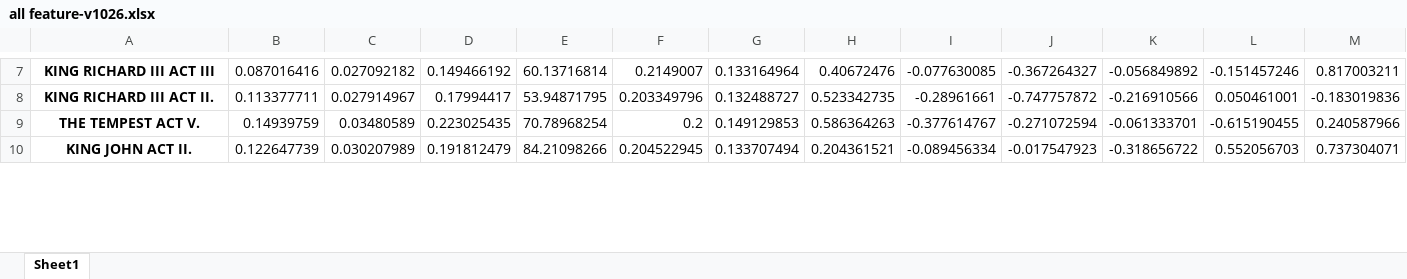
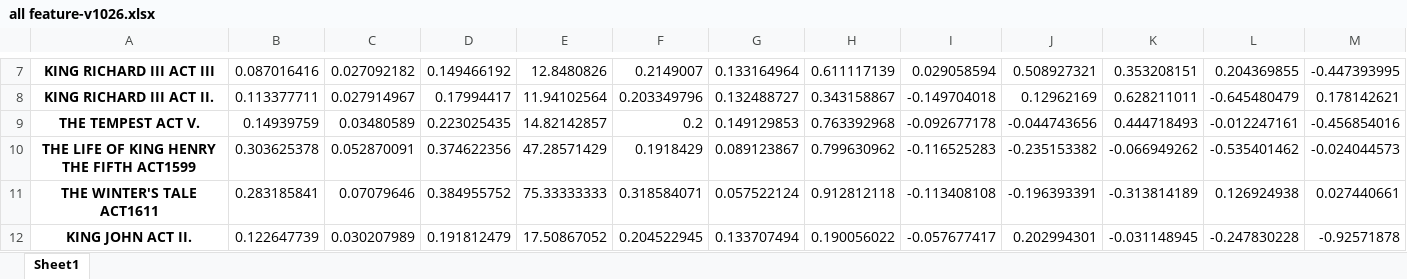
Before and after one commit to bin09122015/HW4, an Excel workbook: all feature-v1026.xlsx, sheet Sheet1, drawn as a sheet; only a part is shown, gaps mark what is left out; values as stored, in another font and other column widths than the file's, no borders; addresses are those after the commit; the diff covers the shown part only; the diff names each change by its address in the sheet, - before the commit and + after, or states it on an @@ line.

```diff
--- a/all feature-v1026.xlsx (sheet Sheet1)
+++ b/all feature-v1026.xlsx (sheet Sheet1)
-E7: 60.13716814
+E7: 12.8480826
-H7: 0.40672476
+H7: 0.611117139
-I7: -0.077630085
+I7: 0.029058594
-J7: -0.367264327
+J7: 0.508927321
-K7: -0.056849892
+K7: 0.353208151
-L7: -0.151457246
+L7: 0.204369855
-M7: 0.817003211
+M7: -0.447393995
-E8: 53.94871795
+E8: 11.94102564
-H8: 0.523342735
+H8: 0.343158867
-I8: -0.28961661
+I8: -0.149704018
-J8: -0.747757872
+J8: 0.12962169
-K8: -0.216910566
+K8: 0.628211011
-L8: 0.050461001
+L8: -0.645480479
-M8: -0.183019836
+M8: 0.178142621
-E9: 70.78968254
+E9: 14.82142857
-H9: 0.586364263
+H9: 0.763392968
-I9: -0.377614767
+I9: -0.092677178
-J9: -0.271072594
+J9: -0.044743656
-K9: -0.061333701
+K9: 0.444718493
-L9: -0.615190455
+L9: -0.012247161
-M9: 0.240587966
+M9: -0.456854016
+row 10: THE LIFE OF KING HENRY THE FIFTH ACT1599 | 0.303625378 | 0.052870091 | 0.374622356 | 47.28571429 | 0.1918429 | 0.089123867 | 0.799630962 | -0.116525283 | -0.235153382 | -0.066949262 | -0.535401462 | -0.024044573
+row 11: THE WINTER'S TALE ACT1611 | 0.283185841 | 0.07079646 | 0.384955752 | 75.33333333 | 0.318584071 | 0.057522124 | 0.912812118 | -0.113408108 | -0.196393391 | -0.313814189 | 0.126924938 | 0.027440661
-E12: 84.21098266
+E12: 17.50867052
-H12: 0.204361521
+H12: 0.190056022
-I12: -0.089456334
+I12: -0.057677417
-J12: -0.017547923
+J12: 0.202994301
-K12: -0.318656722
+K12: -0.031148945
-L12: 0.552056703
+L12: -0.247830228
-M12: 0.737304071
+M12: -0.92571878
```
Also changed, not shown: 31 added rows and 1302 edited cells elsewhere in this sheet, 2 other files.
